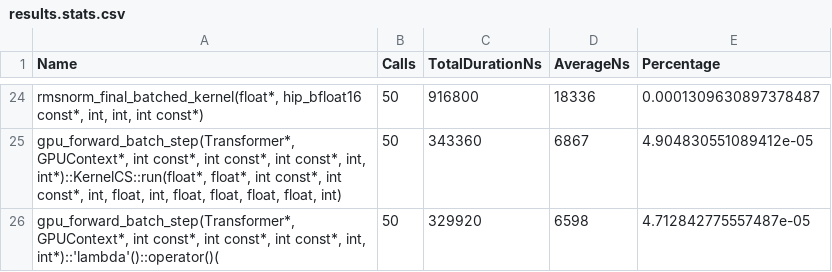
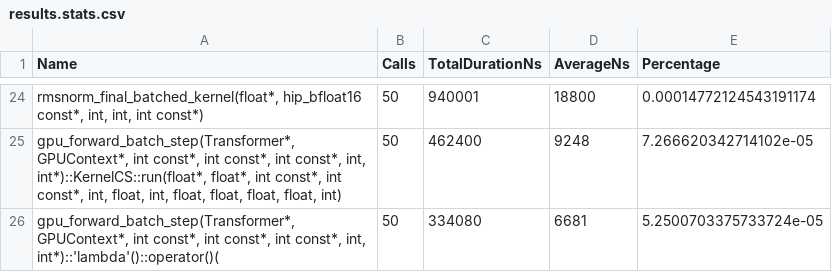
Before and after one commit to n30nd/Optimize_Inference_GPT-OSS, a CSV file: results.stats.csv, drawn as a sheet; only a part is shown, gaps mark what is left out; the diff covers the shown part only.

```diff
--- a/results.stats.csv
+++ b/results.stats.csv
@@ -24,3 +24,3 @@
-"rmsnorm_final_batched_kernel(float*, hip_bfloat16 const*, int, int, int const*)",50,916800,18336,0.0001309630897378487
-"gpu_forward_batch_step(Transformer*, GPUContext*, int const*, int const*, int const*, int, int*)::KernelCS::run(float*, float*, int const*, int const*, int, float, int, float, float, float, float, int)",50,343360,6867,4.904830551089412e-05
-"gpu_forward_batch_step(Transformer*, GPUContext*, int const*, int const*, int const*, int, int*)::'lambda'()::operator()(",50,329920,6598,4.712842775557487e-05
+"rmsnorm_final_batched_kernel(float*, hip_bfloat16 const*, int, int, int const*)",50,940001,18800,0.00014772124543191174
+"gpu_forward_batch_step(Transformer*, GPUContext*, int const*, int const*, int const*, int, int*)::KernelCS::run(float*, float*, int const*, int const*, int, float, int, float, float, float, float, int)",50,462400,9248,7.266620342714102e-05
+"gpu_forward_batch_step(Transformer*, GPUContext*, int const*, int const*, int const*, int, int*)::'lambda'()::operator()(",50,334080,6681,5.2500703375733724e-05
```
Also changed, not shown: 4 added rows, 4 removed rows and 55 edited cells elsewhere in this file, 1 other file.
